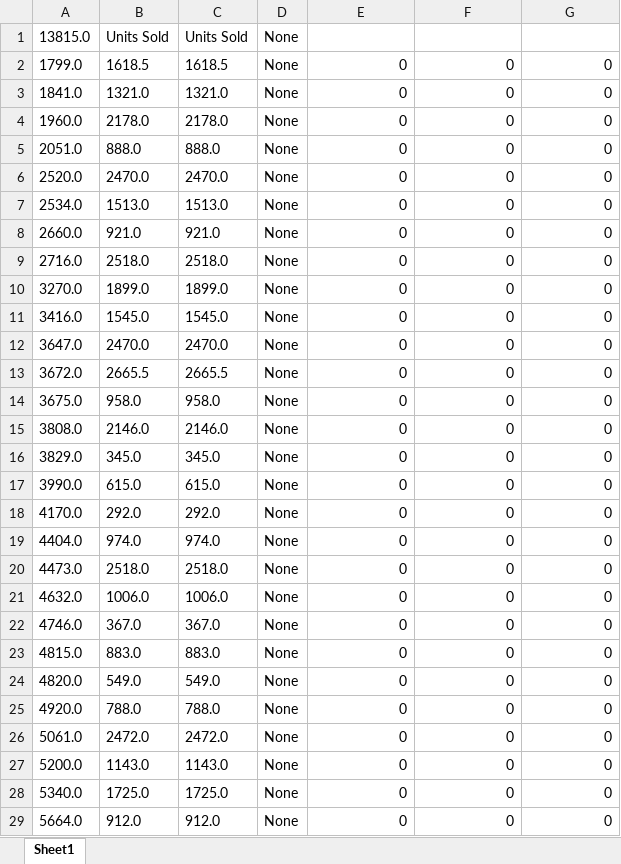
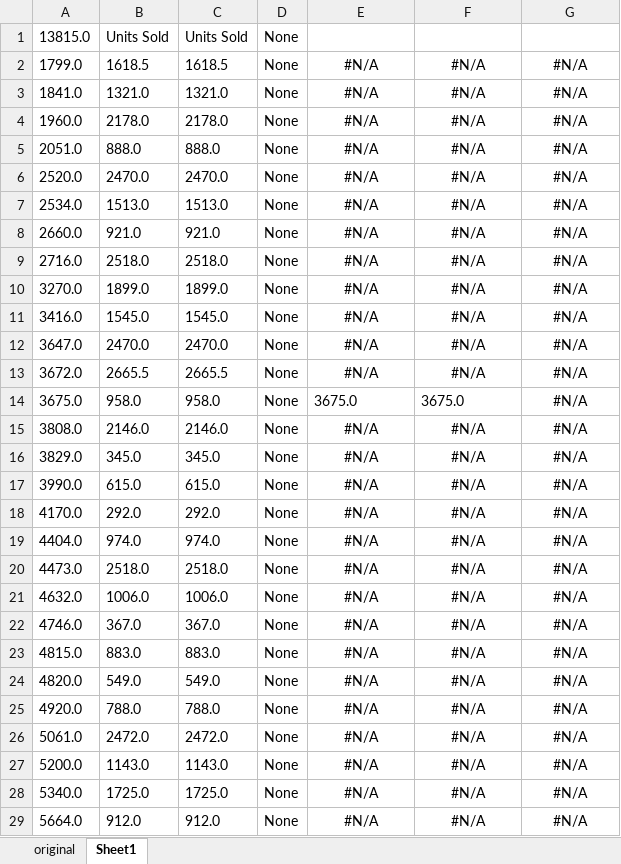
Before and after one commit to rajkish321/python-excel, an Excel workbook: outputSheet/output.xlsx, sheet Sheet1, drawn as a sheet; only a part is shown; values as stored, in another font and other column widths than the file's, no borders; the diff covers the shown part only; the diff names each change by its address in the sheet, - before the commit and + after, or states it on an @@ line.

```diff
--- a/outputSheet/output.xlsx (sheet Sheet1)
+++ b/outputSheet/output.xlsx (sheet Sheet1)
+sheet tab: original
-E2:E13: 0
+E2:E13: #N/A
-E2:G13 alignment: right
+E2:G13 alignment: center
-F2:F13: 0
+F2:F13: #N/A
-G2:G29: 0
+G2:G29: #N/A
-E14: 0
+E14: 3675.0
-F14: 0
+F14: 3675.0
-G14 alignment: right
+G14 alignment: center
-E15:E29: 0
+E15:E29: #N/A
-E15:G29 alignment: right
+E15:G29 alignment: center
-F15:F29: 0
+F15:F29: #N/A
```
Also changed, not shown: 1551 edited cells and cell formats elsewhere in this sheet, 5 other files.
